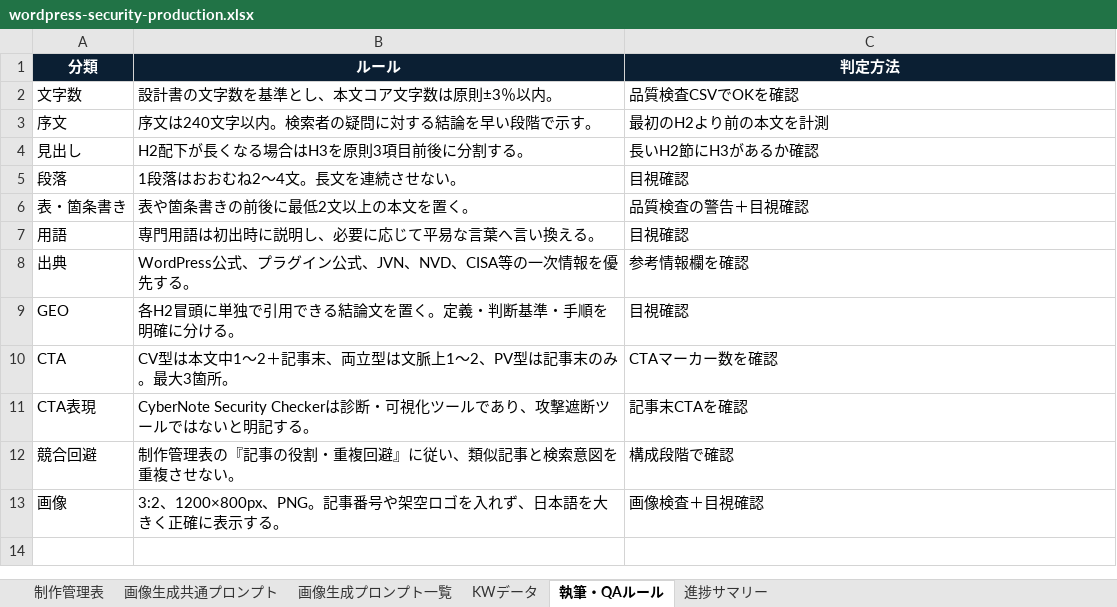
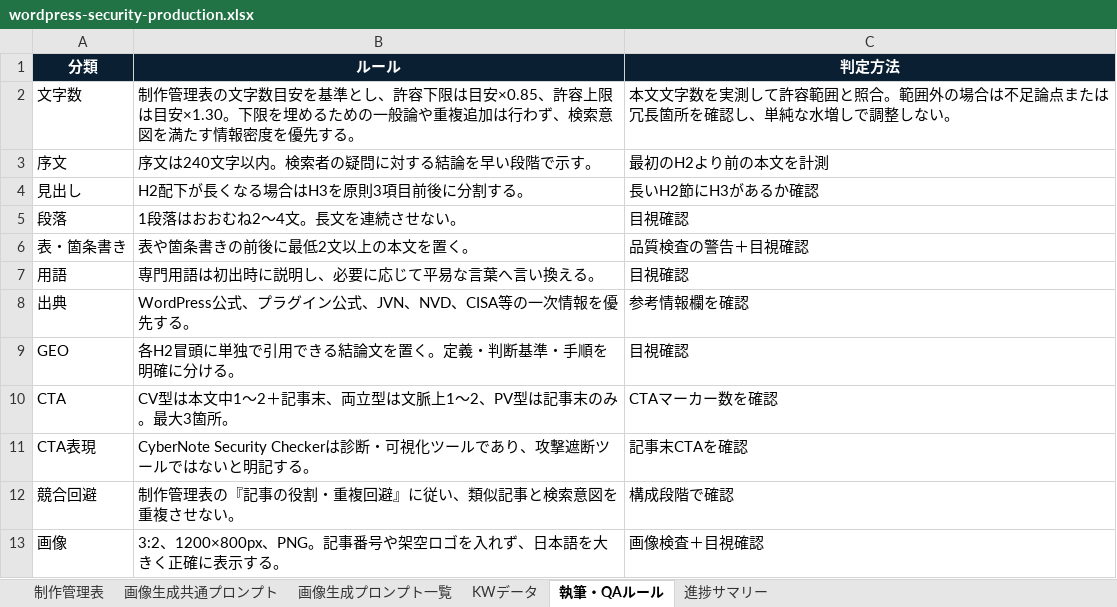
Before and after one commit to Teeeda112923/Wordpress_Post, an Excel workbook: data/wordpress-security-production.xlsx, sheet 執筆・QAルール, drawn as a sheet; values as stored, in another font and other column widths than the file's, no borders; the diff names each change by its address in the sheet, - before the commit and + after, or states it on an @@ line.

```diff
--- a/data/wordpress-security-production.xlsx (sheet 執筆・QAルール)
+++ b/data/wordpress-security-production.xlsx (sheet 執筆・QAルール)
-B2 (ルール): 設計書の文字数を基準とし、本文コア文字数は原則±3％以内。
+B2 (ルール): 制作管理表の文字数目安を基準とし、許容下限は目安×0.85、許容上限は目安×1.30。下限を埋めるための一般論や重複追加は行わず、検索意図を満たす情報密度を優先する。
-C2 (判定方法): 品質検査CSVでOKを確認
+C2 (判定方法): 本文文字数を実測して許容範囲と照合。範囲外の場合は不足論点または冗長箇所を確認し、単純な水増しで調整しない。
```
Also changed, not shown: sheet 制作管理表.
